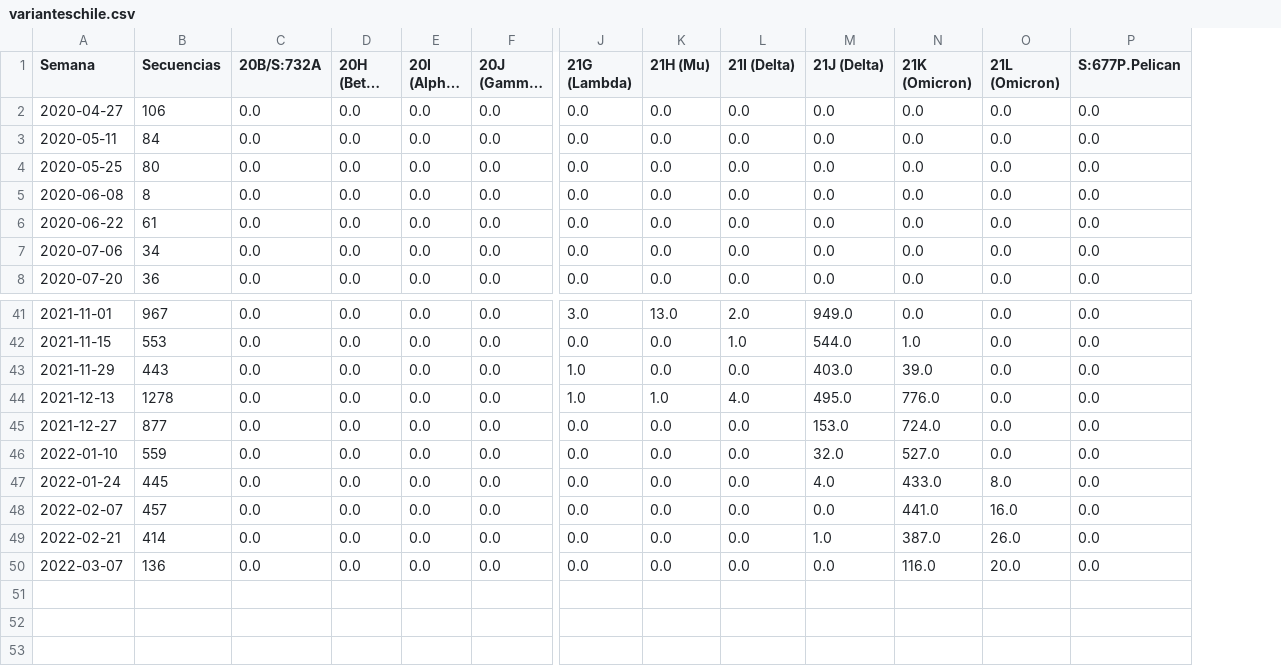
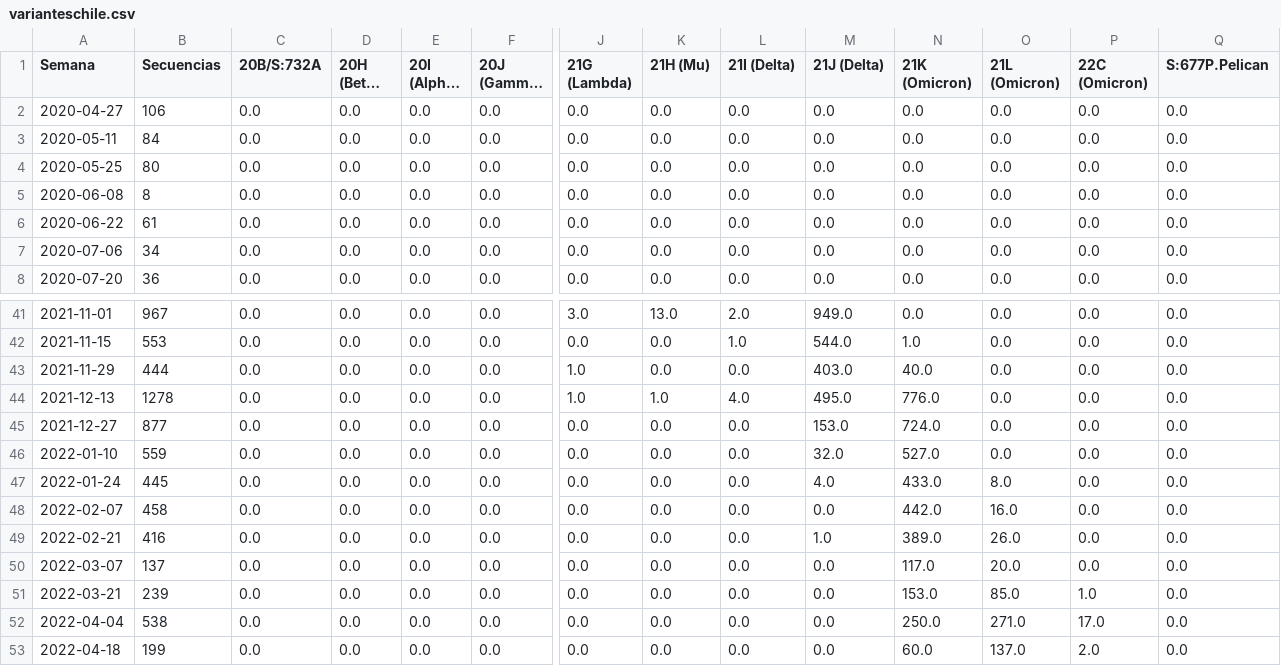
Before and after one commit to pandemiaventana/pandemiaventana, a CSV file: out/variants/varianteschile.csv, drawn as a sheet; only a part is shown, gaps mark what is left out; long unchanged cells end in …; rows hold the shown columns only; the diff names each change by its address in the sheet, - before the commit and + after, or states it on an @@ line.

```diff
--- a/out/variants/varianteschile.csv
+++ b/out/variants/varianteschile.csv
+column P (22C (Omicron)), rows 2-8: all 0.0; rows 41-50: all 0.0
-B43 (Secuencias): 443
+B43 (Secuencias): 444
-N43 (21K (Omicron)): 39.0
+N43 (21K (Omicron)): 40.0
-B48 (Secuencias): 457
+B48 (Secuencias): 458
-N48 (21K (Omicron)): 441.0
+N48 (21K (Omicron)): 442.0
-B49 (Secuencias): 414
+B49 (Secuencias): 416
-N49 (21K (Omicron)): 387.0
+N49 (21K (Omicron)): 389.0
-B50 (Secuencias): 136
+B50 (Secuencias): 137
-N50 (21K (Omicron)): 116.0
+N50 (21K (Omicron)): 117.0
+row 51: 2022-03-21 | 239 | 0.0 | 0.0 | 0.0 | 0.0 | 0.0 | 0.0 | 0.0 | 0.0 | 153.0 | 85.0 | 1.0 | 0.0
+row 52: 2022-04-04 | 538 | 0.0 | 0.0 | 0.0 | 0.0 | 0.0 | 0.0 | 0.0 | 0.0 | 250.0 | 271.0 | 17.0 | 0.0
+row 53: 2022-04-18 | 199 | 0.0 | 0.0 | 0.0 | 0.0 | 0.0 | 0.0 | 0.0 | 0.0 | 60.0 | 137.0 | 2.0 | 0.0
```
Also changed, not shown: 22 other files.
